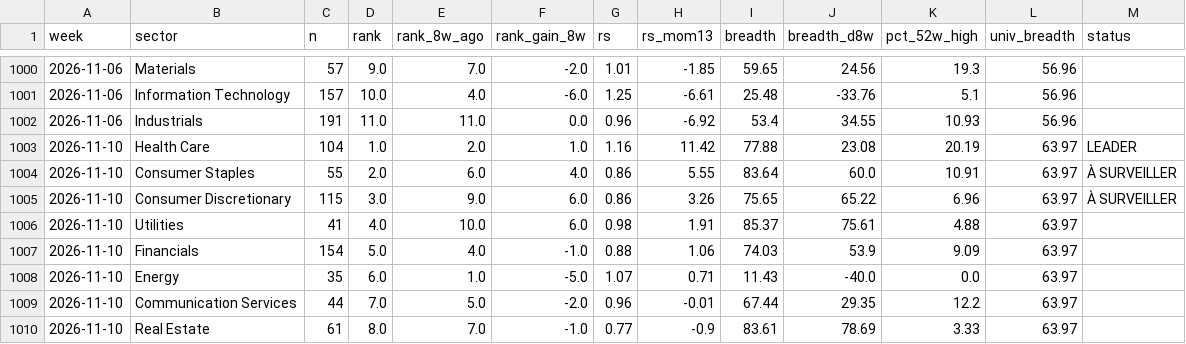
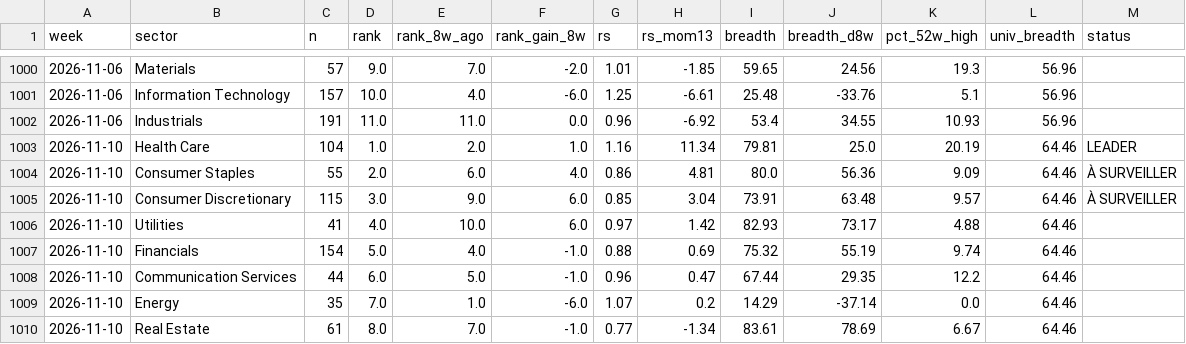
Before and after one commit to BackupBackupFede/ROTATION, a CSV file: history_us.csv, drawn as a sheet; only a part is shown, gaps mark what is left out; the diff covers the shown part only.

```diff
--- a/history_us.csv
+++ b/history_us.csv
@@ -1002,9 +1002,9 @@
 2026-11-06,Industrials,191,11.0,11.0,0.0,0.96,-6.92,53.4,34.55,10.93,56.96,
-2026-11-10,Health Care,104,1.0,2.0,1.0,1.16,11.42,77.88,23.08,20.19,63.97,LEADER
-2026-11-10,Consumer Staples,55,2.0,6.0,4.0,0.86,5.55,83.64,60.0,10.91,63.97,À SURVEILLER
-2026-11-10,Consumer Discretionary,115,3.0,9.0,6.0,0.86,3.26,75.65,65.22,6.96,63.97,À SURVEILLER
-2026-11-10,Utilities,41,4.0,10.0,6.0,0.98,1.91,85.37,75.61,4.88,63.97,
-2026-11-10,Financials,154,5.0,4.0,-1.0,0.88,1.06,74.03,53.9,9.09,63.97,
-2026-11-10,Energy,35,6.0,1.0,-5.0,1.07,0.71,11.43,-40.0,0.0,63.97,
-2026-11-10,Communication Services,44,7.0,5.0,-2.0,0.96,-0.01,67.44,29.35,12.2,63.97,
-2026-11-10,Real Estate,61,8.0,7.0,-1.0,0.77,-0.9,83.61,78.69,3.33,63.97,
+2026-11-10,Health Care,104,1.0,2.0,1.0,1.16,11.34,79.81,25.0,20.19,64.46,LEADER
+2026-11-10,Consumer Staples,55,2.0,6.0,4.0,0.86,4.81,80.0,56.36,9.09,64.46,À SURVEILLER
+2026-11-10,Consumer Discretionary,115,3.0,9.0,6.0,0.85,3.04,73.91,63.48,9.57,64.46,À SURVEILLER
+2026-11-10,Utilities,41,4.0,10.0,6.0,0.97,1.42,82.93,73.17,4.88,64.46,
+2026-11-10,Financials,154,5.0,4.0,-1.0,0.88,0.69,75.32,55.19,9.74,64.46,
+2026-11-10,Communication Services,44,6.0,5.0,-1.0,0.96,0.47,67.44,29.35,12.2,64.46,
+2026-11-10,Energy,35,7.0,1.0,-6.0,1.07,0.2,14.29,-37.14,0.0,64.46,
+2026-11-10,Real Estate,61,8.0,7.0,-1.0,0.77,-1.34,83.61,78.69,6.67,64.46,
```
Also changed, not shown: 15 edited cells elsewhere in this file, history_fr.csv, 2 other files.
